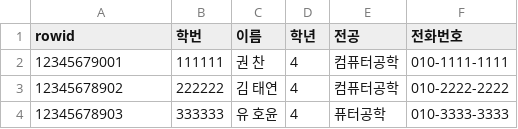
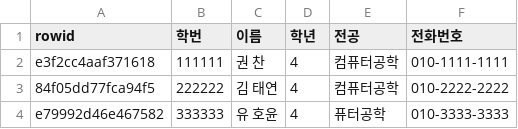
Before and after one commit to HIU-2025-GRADUATE/hanguelite, a CSV file: src/tableA.csv, drawn as a sheet.

```diff
--- a/src/tableA.csv
+++ b/src/tableA.csv
@@ -1,4 +1,4 @@
 rowid,  학번,  이름,  학년,  전공,  전화번호
-12345679001,  111111,  권 찬,  4,  컴퓨터공학,  010-1111-1111
-12345678902,  222222,  김 태연,  4,  컴퓨터공학,  010-2222-2222
-12345678903,  333333,  유 호윤,  4,  퓨터공학,   010-3333-3333
+e3f2cc4aaf371618,  111111,  권 찬,  4,  컴퓨터공학,  010-1111-1111
+84f05dd77fca94f5,  222222,  김 태연,  4,  컴퓨터공학,  010-2222-2222
+e79992d46e467582,  333333,  유 호윤,  4,  퓨터공학,   010-3333-3333
```
Also changed, not shown: 3 other files.
